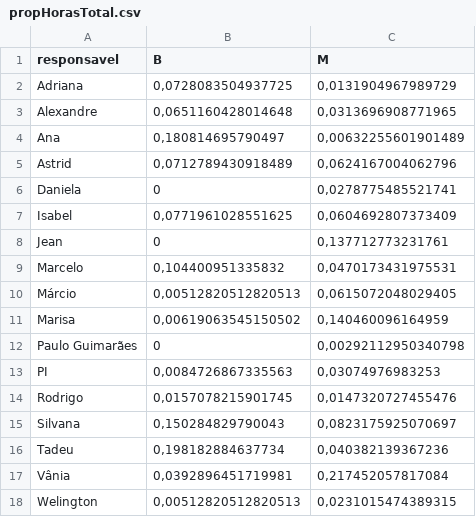
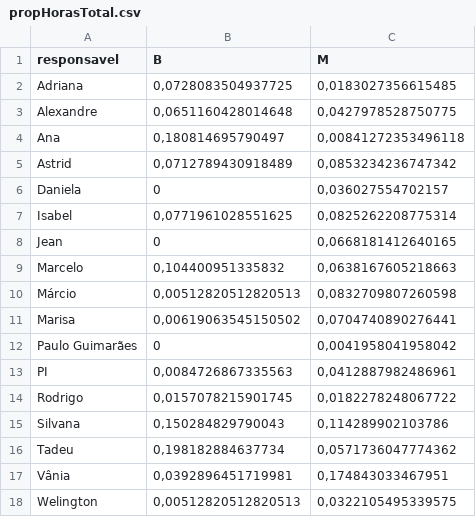
Before and after one commit to piklprado/DeptoEcologia, a CSV file: docs/dados/propHorasTotal.csv, drawn as a sheet.

```diff
--- a/docs/dados/propHorasTotal.csv
+++ b/docs/dados/propHorasTotal.csv
@@ -1,18 +1,18 @@
 "responsavel";"B";"M"
-"Adriana";0,0728083504937725;0,0131904967989729
-"Alexandre";0,0651160428014648;0,0313696908771965
-"Ana";0,180814695790497;0,00632255601901489
-"Astrid";0,0712789430918489;0,0624167004062796
-"Daniela";0;0,0278775485521741
-"Isabel";0,0771961028551625;0,0604692807373409
-"Jean";0;0,137712773231761
-"Marcelo";0,104400951335832;0,0470173431975531
-"Márcio";0,00512820512820513;0,0615072048029405
-"Marisa";0,00619063545150502;0,140460096164959
-"Paulo Guimarães";0;0,00292112950340798
-"PI";0,0084726867335563;0,03074976983253
-"Rodrigo";0,0157078215901745;0,0147320727455476
-"Silvana";0,150284829790043;0,0823175925070697
-"Tadeu";0,198182884637734;0,040382139367236
-"Vânia";0,0392896451719981;0,217452057817084
-"Welington";0,00512820512820513;0,0231015474389315
+"Adriana";0,0728083504937725;0,0183027356615485
+"Alexandre";0,0651160428014648;0,0427978528750775
+"Ana";0,180814695790497;0,00841272353496118
+"Astrid";0,0712789430918489;0,0853234236747342
+"Daniela";0;0,036027554702157
+"Isabel";0,0771961028551625;0,0825262208775314
+"Jean";0;0,0668181412640165
+"Marcelo";0,104400951335832;0,0638167605218663
+"Márcio";0,00512820512820513;0,0832709807260598
+"Marisa";0,00619063545150502;0,0704740890276441
+"Paulo Guimarães";0;0,0041958041958042
+"PI";0,0084726867335563;0,0412887982486961
+"Rodrigo";0,0157078215901745;0,0182278248067722
+"Silvana";0,150284829790043;0,114289902103786
+"Tadeu";0,198182884637734;0,0571736047774362
+"Vânia";0,0392896451719981;0,174843033467951
+"Welington";0,00512820512820513;0,0322105495339575
```
Also changed, not shown: docs/dados/horas_tecnicas_a_partir_2011.csv, docs/dados/propHoras.csv, 1 other file.
